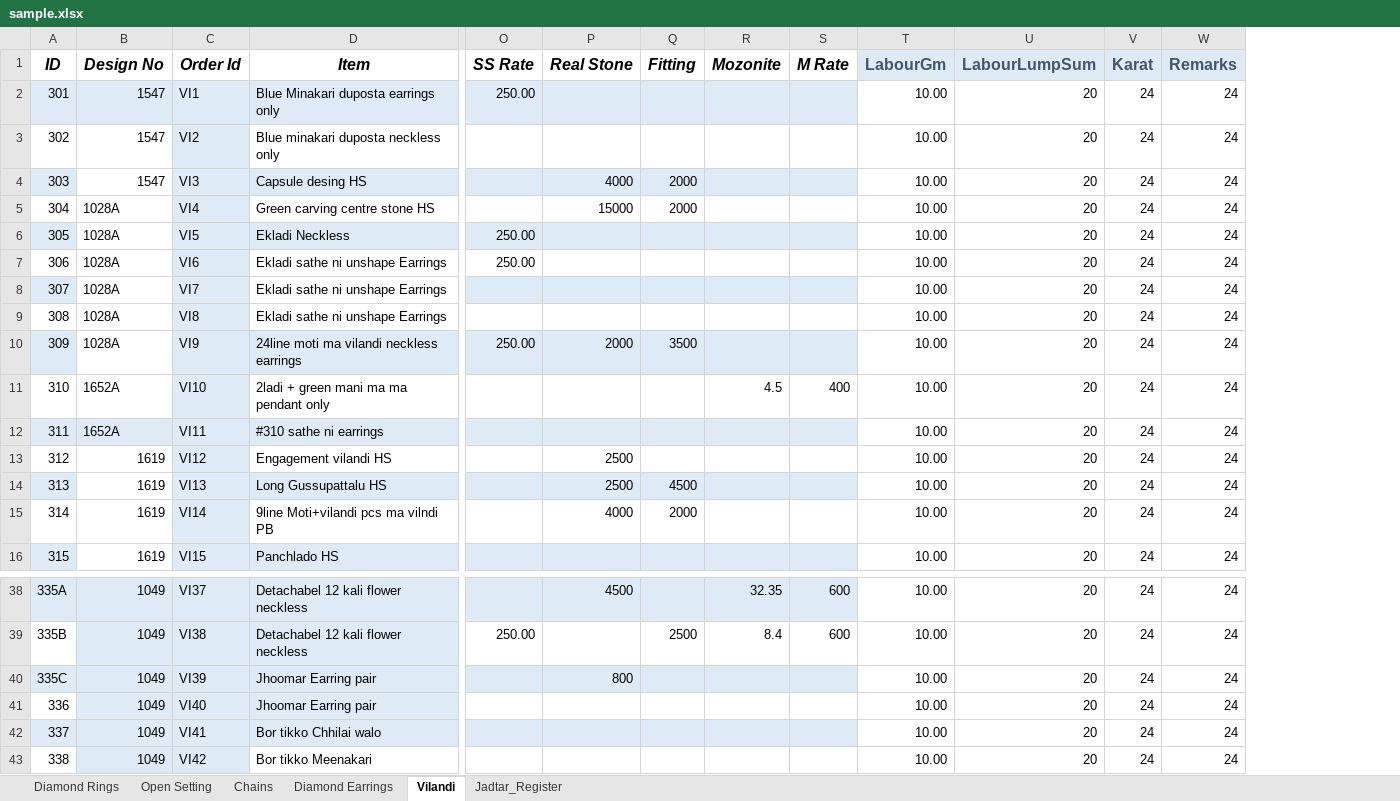
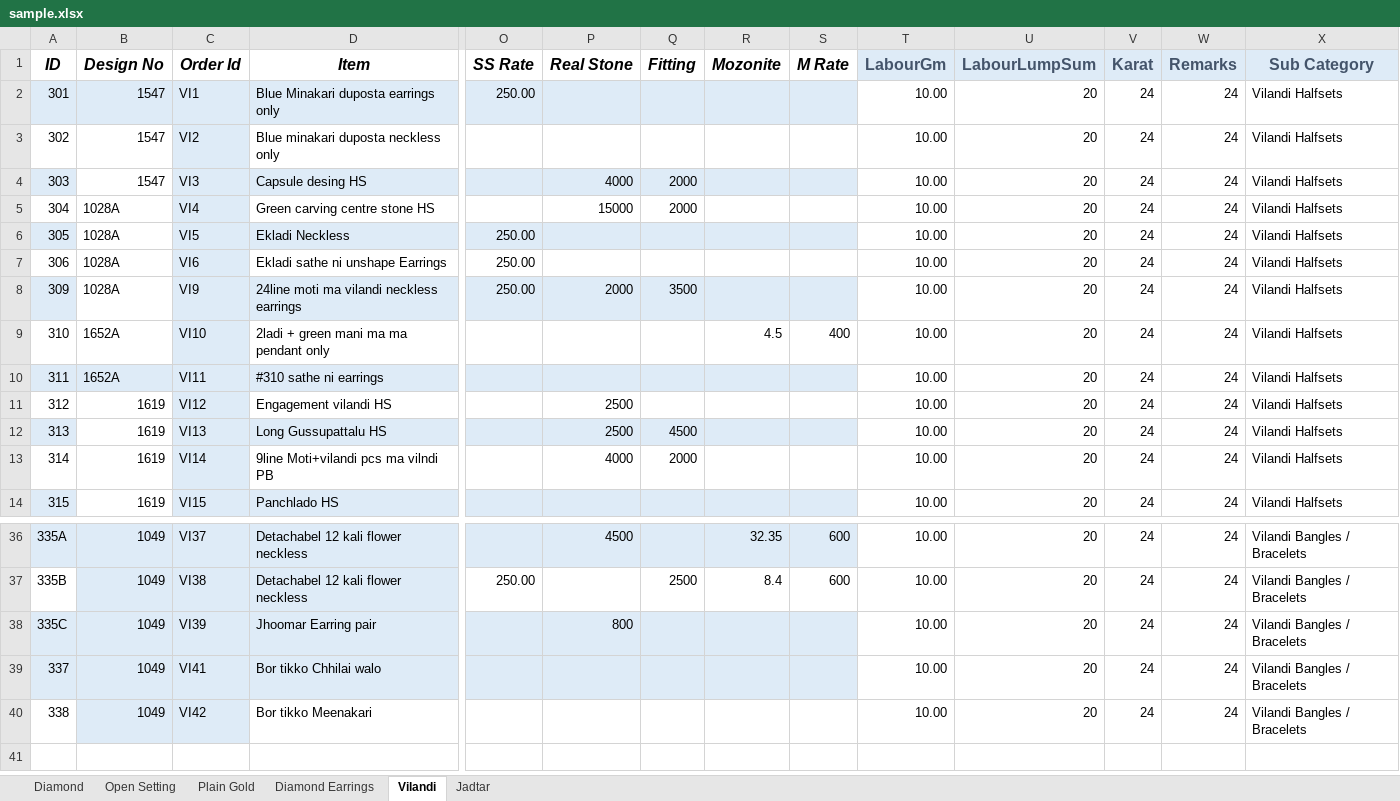
Before and after one commit to RahulSoni2TR/Dia-1, an Excel workbook: dia-1/src/main/resources/static/files/sample.xlsx, sheet Vilandi, drawn as a sheet; only a part is shown, gaps mark what is left out; values as stored, in another font and other column widths than the file's, no borders; removed rows and columns are numbered as before the commit, all else as after; rows hold the shown columns only; the diff names each change by its address in the sheet, - before the commit and + after, or states it on an @@ line.

```diff
--- a/dia-1/src/main/resources/static/files/sample.xlsx (sheet Vilandi)
+++ b/dia-1/src/main/resources/static/files/sample.xlsx (sheet Vilandi)
-sheet tab: Diamond Rings
+sheet tab: Diamond
-sheet tab: Chains
+sheet tab: Plain Gold
-sheet tab: Jadtar_Register
+sheet tab: Jadtar
+column X (Sub Category), rows 2-14: all Vilandi Halfsets; rows 36-40: all Vilandi Bangles / Bracelets
-row 8: 307 | 1028A | VI7 | Ekladi sathe ni unshape Earrings |  |  |  |  |  | 10.00 | 20 | 24 | 24
-row 9: 308 | 1028A | VI8 | Ekladi sathe ni unshape Earrings |  |  |  |  |  | 10.00 | 20 | 24 | 24
-row 41: 336 | 1049 | VI40 | Jhoomar Earring pair |  |  |  |  |  | 10.00 | 20 | 24 | 24
```
Also changed, not shown: sheet Diamond, sheet Open Setting, sheet Diamond Earrings, sheet Plain Gold, sheet Jadtar, 49 other files.
